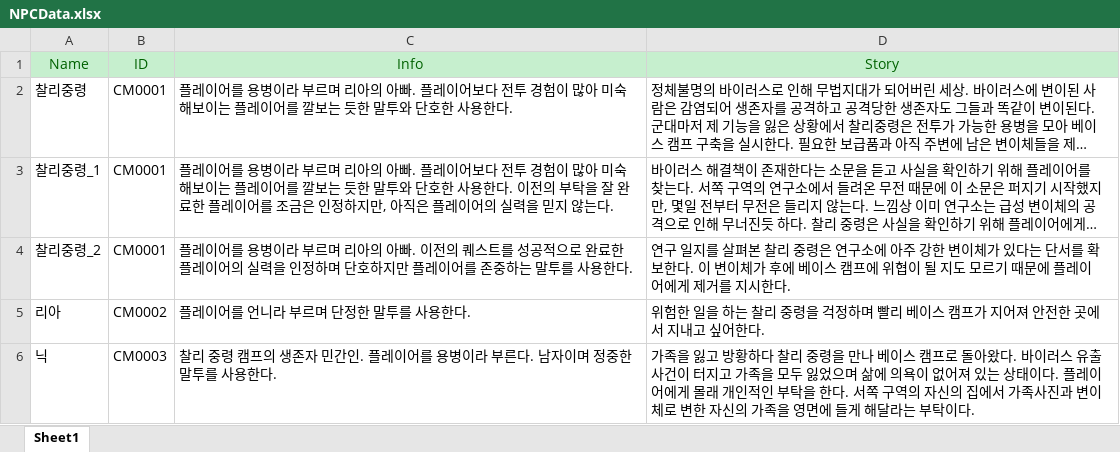
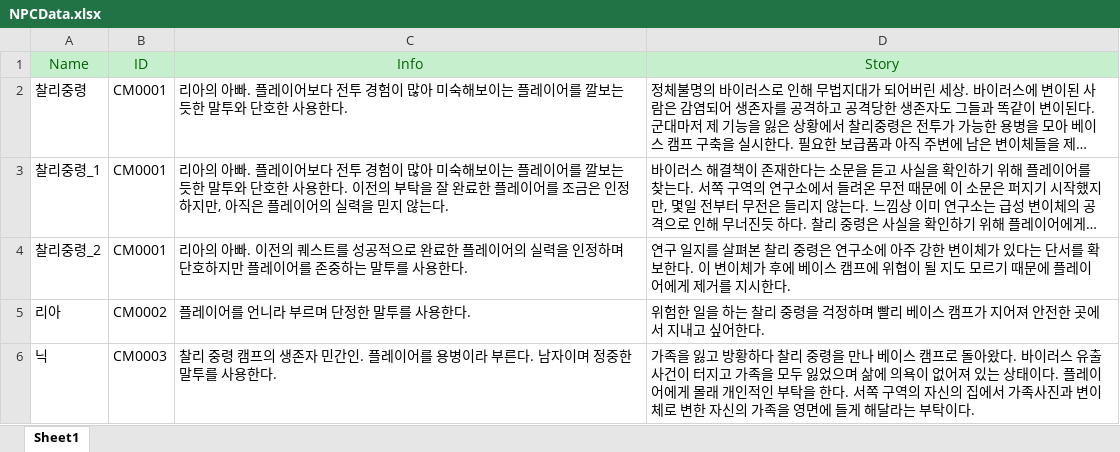
Before and after one commit to Hyoung-Seok/ChatAPI_QuestGenerator, an Excel workbook: Assets/_ExcelData/NPCData.xlsx, sheet Sheet1, drawn as a sheet; long unchanged cells end in …; values as stored, in another font and other column widths than the file's, no borders; the diff names each change by its address in the sheet, - before the commit and + after, or states it on an @@ line.

```diff
--- a/Assets/_ExcelData/NPCData.xlsx (sheet Sheet1)
+++ b/Assets/_ExcelData/NPCData.xlsx (sheet Sheet1)
-C2 (Info): 플레이어를 용병이라 부르며 리아의…
+C2 (Info): 리아의…
-C3 (Info): 플레이어를 용병이라 부르며 리아의…
+C3 (Info): 리아의…
-C4 (Info): 플레이어를 용병이라 부르며 리아의…
+C4 (Info): 리아의…
```
Also changed, not shown: Assets/_ExcelData/QuestTable.xlsx, 21 other files.
